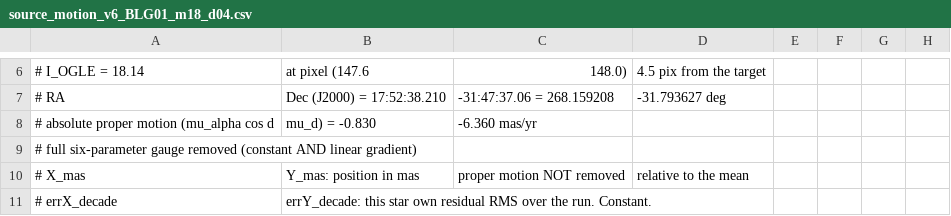
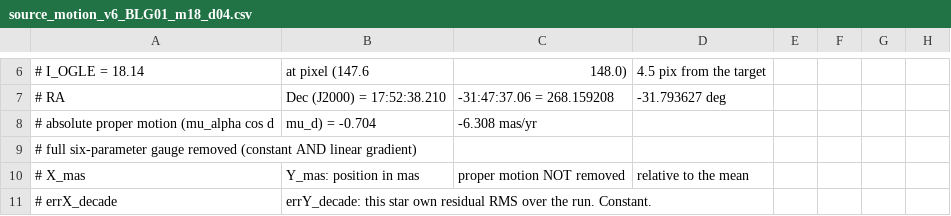
Before and after one commit to noamse/Lizoo, a CSV file: doc/source_motion_v6_BLG01_m18_d04.csv, drawn as a sheet; only a part is shown, gaps mark what is left out.

```diff
--- a/doc/source_motion_v6_BLG01_m18_d04.csv
+++ b/doc/source_motion_v6_BLG01_m18_d04.csv
@@ -7,3 +7,3 @@
 # RA, Dec (J2000) = 17:52:38.210 , -31:47:37.06  =  268.159208 , -31.793627 deg
-# absolute proper motion (mu_alpha cos d, mu_d) = -0.830, -6.360 mas/yr
+# absolute proper motion (mu_alpha cos d, mu_d) = -0.704, -6.308 mas/yr
 #   full six-parameter gauge removed (constant AND linear gradient)
```
Also changed, not shown: doc/source_motion_v6_BLG01.csv, doc/source_motion_v6_BLG01_m16_d24.csv, 35 other files.
